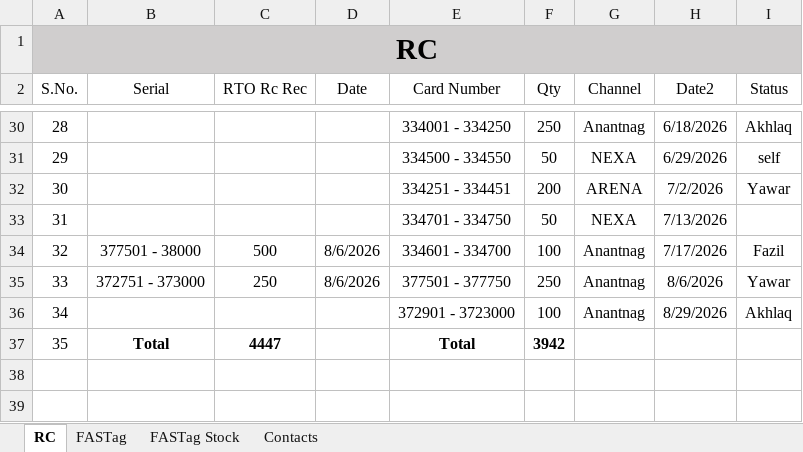
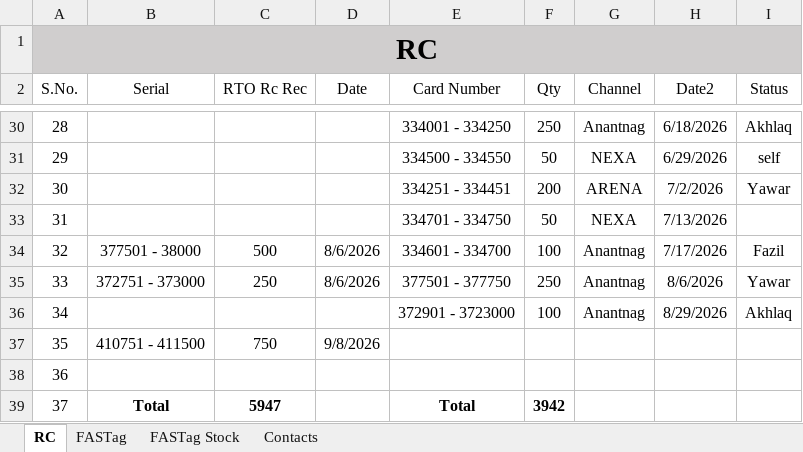
Before and after one commit to adilahmadsofi-ck/Documents, an Excel workbook: RC_FASTags_TransitStatus.xlsx, sheet RC, drawn as a sheet; only a part is shown, gaps mark what is left out; values as stored, in another font and other column widths than the file's, no borders; table styles not drawn; addresses are those after the commit; the diff names each change by its address in the sheet, - before the commit and + after, or states it on an @@ line.

```diff
--- a/RC_FASTags_TransitStatus.xlsx (sheet RC)
+++ b/RC_FASTags_TransitStatus.xlsx (sheet RC)
+row 37: 35 | 410751 - 411500 | 750 | 9/8/2026
+row 38: 36
@@ column A (S.No.) renumbered from row 39 down @@
-C39 (RTO Rc Rec): 4447
+C39 (RTO Rc Rec): 5947
```
Also changed, not shown: formulas that keep their value, DealerRegistrations.xlsx, HSRP.xlsx, 2 other files.
